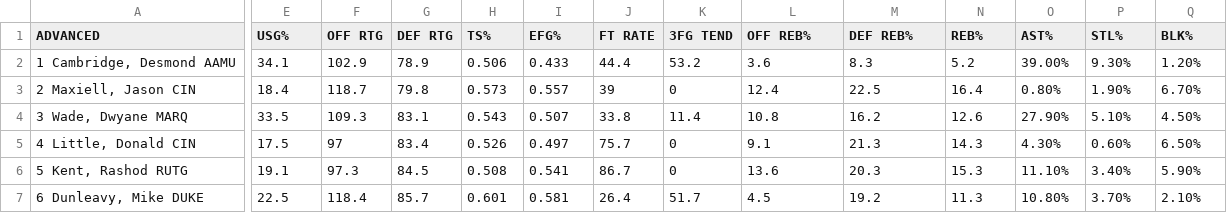
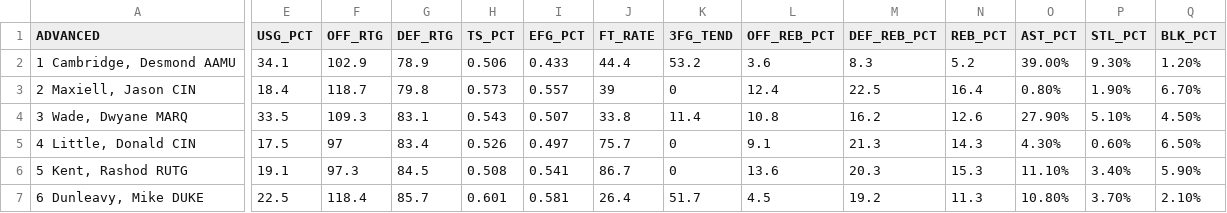
Before and after one commit to alee2019/moneyballproject, a CSV file: data/ncaa_defense_all/ncaa_defense_2001.csv, drawn as a sheet; only a part is shown, gaps mark what is left out; the diff covers the shown part only; the diff names each change by its address in the sheet, - before the commit and + after, or states it on an @@ line.

Commit message:
new ncaa cleaner file and new column names for ncaa defense without spaces or % signs

```diff
--- a/data/ncaa_defense_all/ncaa_defense_2001.csv
+++ b/data/ncaa_defense_all/ncaa_defense_2001.csv
-E1: USG%
+E1: USG_PCT
-F1: OFF RTG
+F1: OFF_RTG
-G1: DEF RTG
+G1: DEF_RTG
-H1: TS%
+H1: TS_PCT
-I1: EFG%
+I1: EFG_PCT
-J1: FT RATE
+J1: FT_RATE
-K1: 3FG TEND
+K1: 3FG_TEND
-L1: OFF REB%
+L1: OFF_REB_PCT
-M1: DEF REB%
+M1: DEF_REB_PCT
-N1: REB%
+N1: REB_PCT
-O1: AST%
+O1: AST_PCT
-P1: STL%
+P1: STL_PCT
-Q1: BLK%
+Q1: BLK_PCT
```
Also changed, not shown: 1 edited cell elsewhere in this file, data/ncaa_defense_all/ncaa_defense_2002.csv, data/ncaa_defense_all/ncaa_defense_2003.csv, 16 other files.
